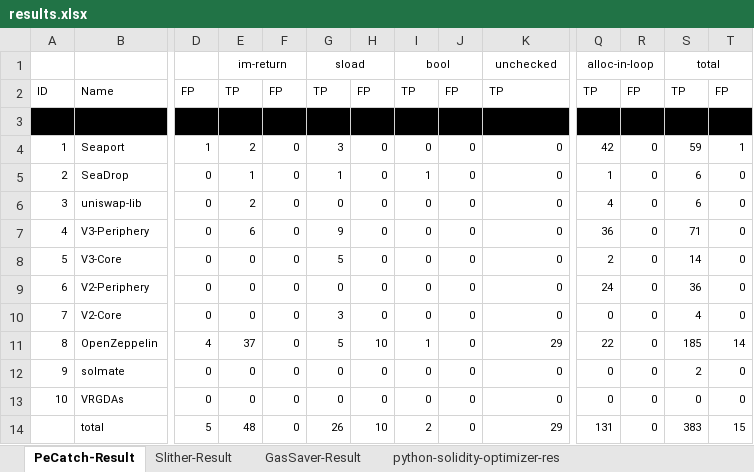
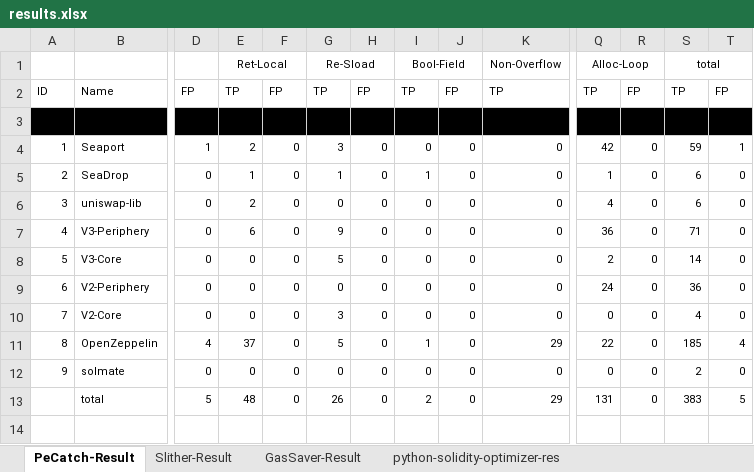
Before and after one commit to PeCatch-Artifact/PeCatch-Artifact, an Excel workbook: results/results.xlsx, sheet PeCatch-Result, drawn as a sheet; only a part is shown, gaps mark what is left out; values as stored, in another font and other column widths than the file's, no borders; removed rows and columns are numbered as before the commit, all else as after; rows hold the shown columns only; the diff names each change by its address in the sheet, - before the commit and + after, or states it on an @@ line.

Commit message:
remove VRGDAs

```diff
--- a/results/results.xlsx (sheet PeCatch-Result)
+++ b/results/results.xlsx (sheet PeCatch-Result)
-row 1:  |  |  | im-return |  | sload |  | bool |  | unchecked | alloc-in-loop |  | total
+row 1:  |  |  | Ret-Local |  | Re-Sload |  | Bool-Field |  | Non-Overflow | Alloc-Loop |  | total
-H11: 10
+H11: 0
-T11: 14
+T11: 4
-row 13: 10 | VRGDAs | 0 | 0 | 0 | 0 | 0 | 0 | 0 | 0 | 0 | 0 | 0 | 0
-H13: 10
+H13: 0
-T13: 15
+T13: 5
```
Also changed, not shown: sheet Slither-Result, sheet GasSaver-Result, sheet python-solidity-optimizer-res, 3 other files.
